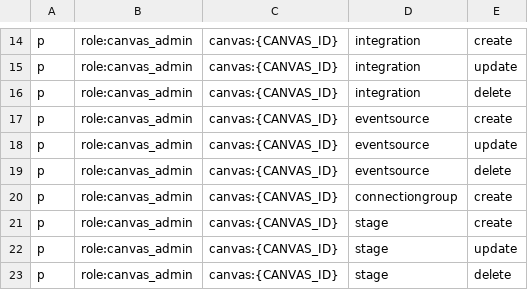
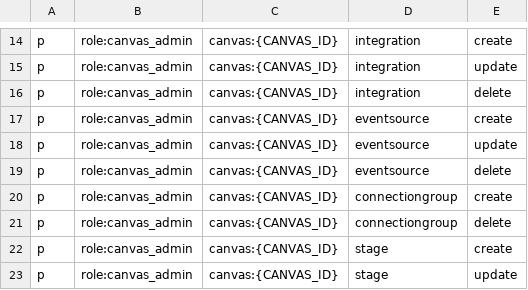
Before and after one commit to EtnDiaz/superplane, a CSV file: rbac/rbac_canvas_policy.csv, drawn as a sheet; only a part is shown, gaps mark what is left out; the shorter side is filled out with more unchanged rows; the diff names each change by its address in the sheet, - before the commit and + after, or states it on an @@ line.

Commit message:
fix: update connection group permission (#121)
Add missing permission for updating connection group. Causing a crash in
everything

Co-authored-by: Pedro Foresti Leão <pforesti@renderedtext.com>

```diff
--- a/rbac/rbac_canvas_policy.csv
+++ b/rbac/rbac_canvas_policy.csv
+row 21: p | role:canvas_admin | canvas:{CANVAS_ID} | connectiongroup | delete
```
Also changed, not shown: 1 other file.
